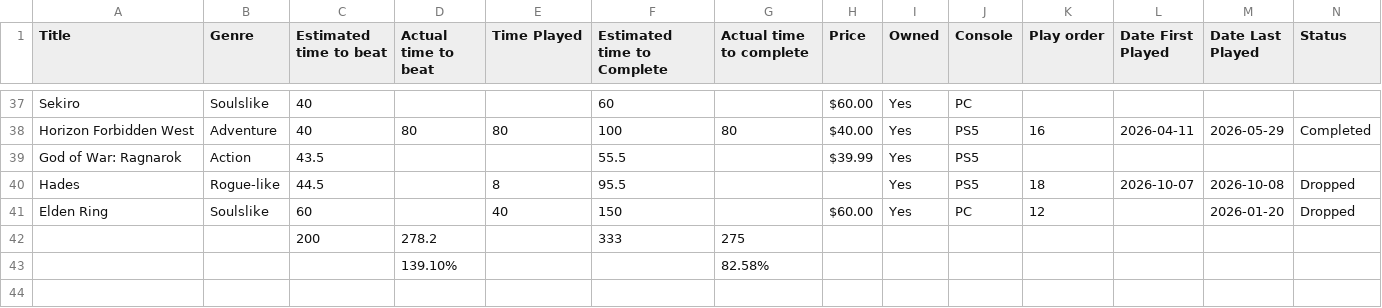
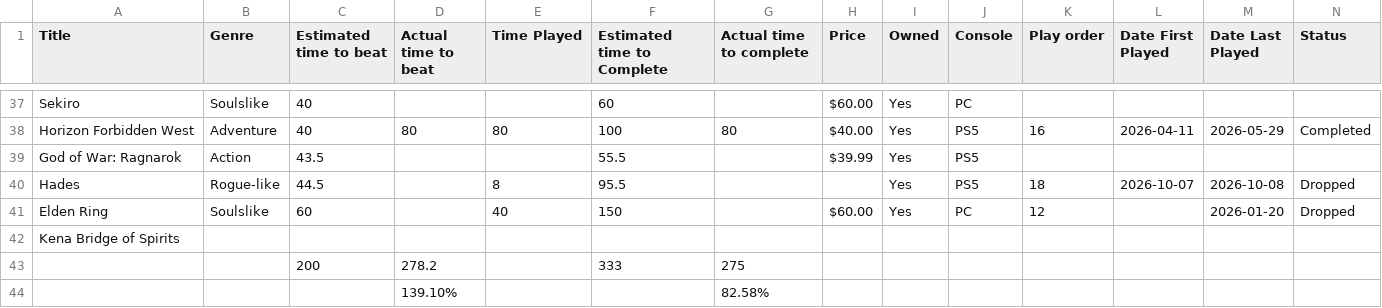
Before and after one commit to theOrangeBlur/What_Is_Emmet_Up_To, a CSV file: Game_review/src/games.csv, drawn as a sheet; only a part is shown, gaps mark what is left out; rows hold the shown columns only; the diff names each change by its address in the sheet, - before the commit and + after, or states it on an @@ line.

```diff
--- a/Game_review/src/games.csv
+++ b/Game_review/src/games.csv
+row 42: Kena Bridge of Spirits
```
Also changed, not shown: 1 other file.
